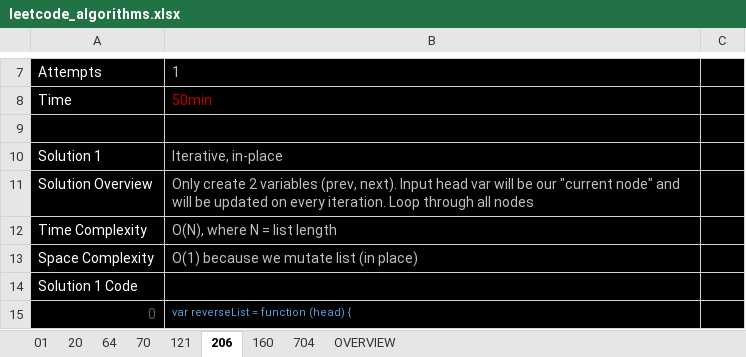
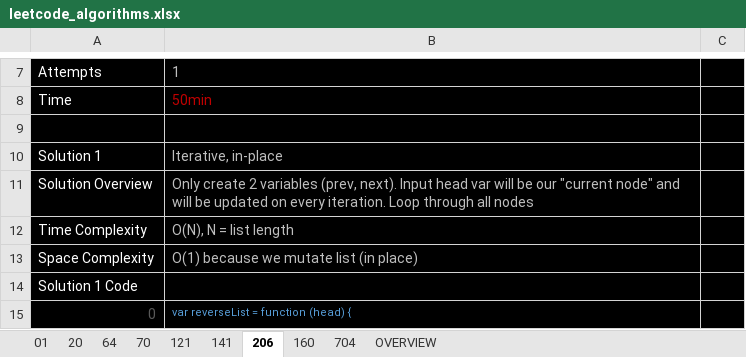
Before and after one commit to maxbildner/leetcode, an Excel workbook: leetcode_algorithms.xlsx, sheet 206, drawn as a sheet; only a part is shown, gaps mark what is left out; values as stored, in another font and other column widths than the file's, no borders; the diff names each change by its address in the sheet, - before the commit and + after, or states it on an @@ line.

Commit message:
use two pointers (slow + fast) to solve LC 141 linked list cycles in O(1) space

```diff
--- a/leetcode_algorithms.xlsx (sheet 206)
+++ b/leetcode_algorithms.xlsx (sheet 206)
+sheet tab: 141
-B12: O(N), where N = list length
+B12: O(N), N = list length
```
Also changed, not shown: sheet OVERVIEW, 2 other files.
